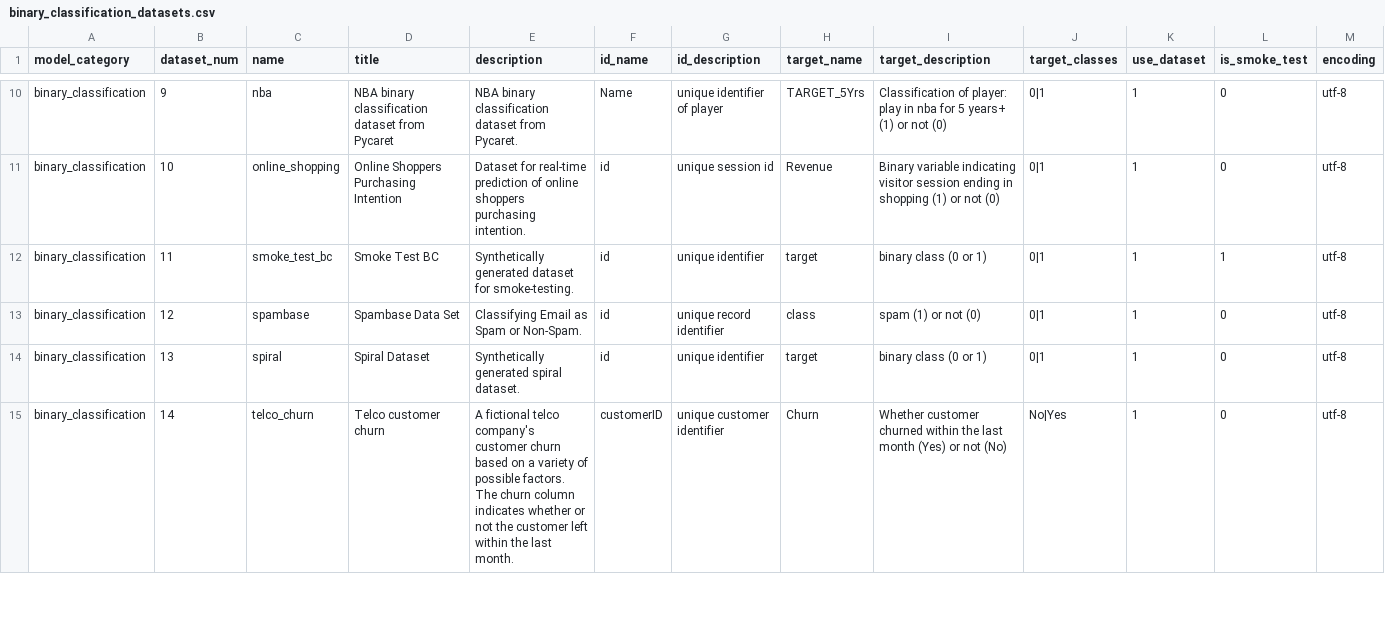
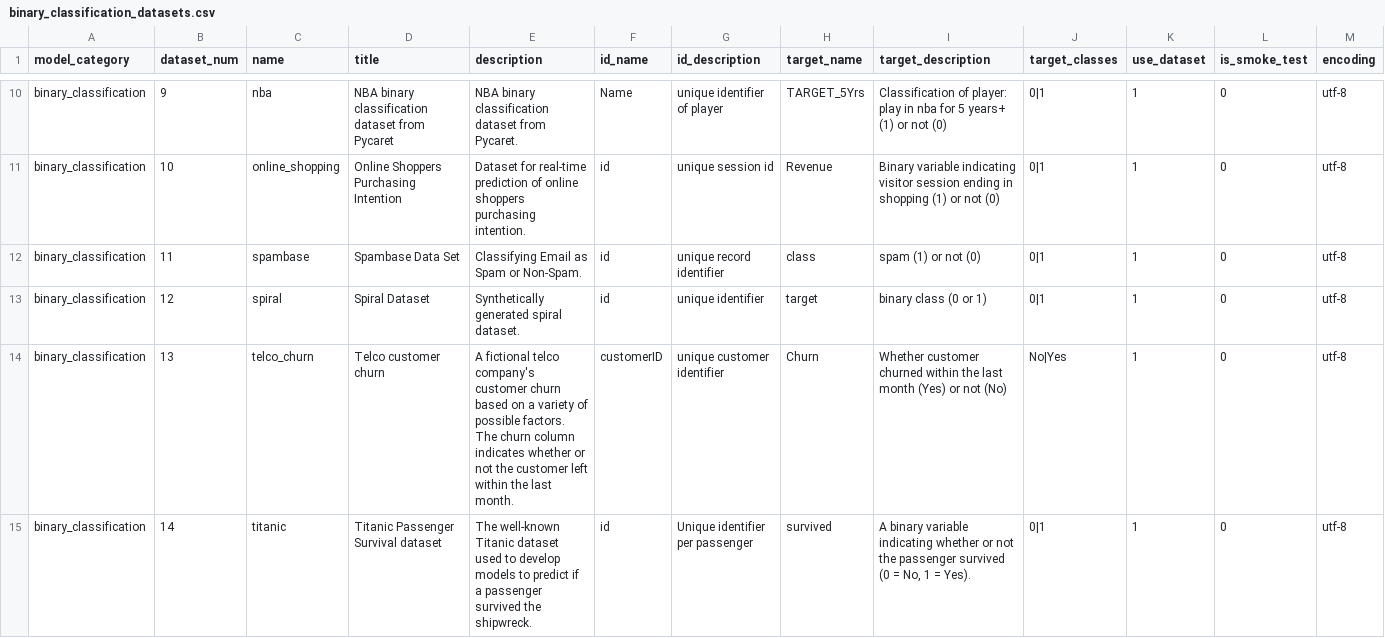
Before and after one commit to readytensor/rt-datasets-binary-classification-automl, a CSV file: src/config/binary_classification_datasets.csv, drawn as a sheet; only a part is shown, gaps mark what is left out; the diff covers the shown part only.

Commit message:
Update binary_classification_datasets.csv

```diff
--- a/src/config/binary_classification_datasets.csv
+++ b/src/config/binary_classification_datasets.csv
@@ -11,5 +11,5 @@ binary_classification,9,nba,NBA binary classification dataset from Pycaret,NBA b
 binary_classification,10,online_shopping,Online Shoppers Purchasing Intention ,Dataset for real-time prediction of online shoppers purchasing intention.,id,unique session id,Revenue,Binary variable indicating visitor session ending in shopping (1) or not (0),0|1,1,0,utf-8
-binary_classification,11,smoke_test_bc,Smoke Test BC,Synthetically generated dataset for smoke-testing.,id,unique identifier,target,binary class (0 or 1),0|1,1,1,utf-8
-binary_classification,12,spambase,Spambase Data Set,Classifying Email as Spam or Non-Spam.,id,unique record identifier,class,spam (1) or not (0),0|1,1,0,utf-8
-binary_classification,13,spiral,Spiral Dataset,Synthetically generated spiral dataset.,id,unique identifier,target,binary class (0 or 1),0|1,1,0,utf-8
-binary_classification,14,telco_churn,Telco customer churn,A fictional telco company's customer churn based on a variety of possible factors. The churn column indicates whether or not the customer left within the last month.,customerID,unique customer identifier,Churn,Whether customer churned within the last month (Yes) or not (No),No|Yes,1,0,utf-8
+binary_classification,11,spambase,Spambase Data Set,Classifying Email as Spam or Non-Spam.,id,unique record identifier,class,spam (1) or not (0),0|1,1,0,utf-8
+binary_classification,12,spiral,Spiral Dataset,Synthetically generated spiral dataset.,id,unique identifier,target,binary class (0 or 1),0|1,1,0,utf-8
+binary_classification,13,telco_churn,Telco customer churn,A fictional telco company's customer churn based on a variety of possible factors. The churn column indicates whether or not the customer left within the last month.,customerID,unique customer identifier,Churn,Whether customer churned within the last month (Yes) or not (No),No|Yes,1,0,utf-8
+binary_classification,14,titanic,Titanic Passenger Survival dataset,The well-known Titanic dataset used to develop models to predict if a passenger survived the shipwreck.,id,Unique identifier per passenger,survived,"A binary variable indicating whether or not the passenger survived (0 = No, 1 = Yes).",0|1,1,0,utf-8
```
Also changed, not shown: 1 removed row and 6 edited cells elsewhere in this file.
